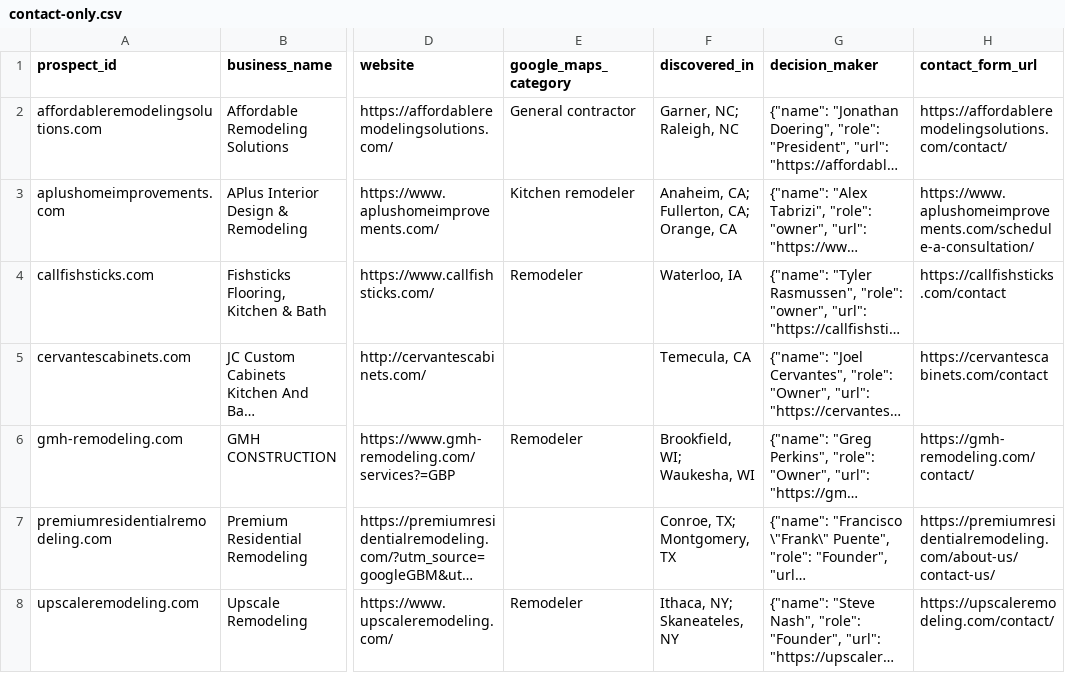
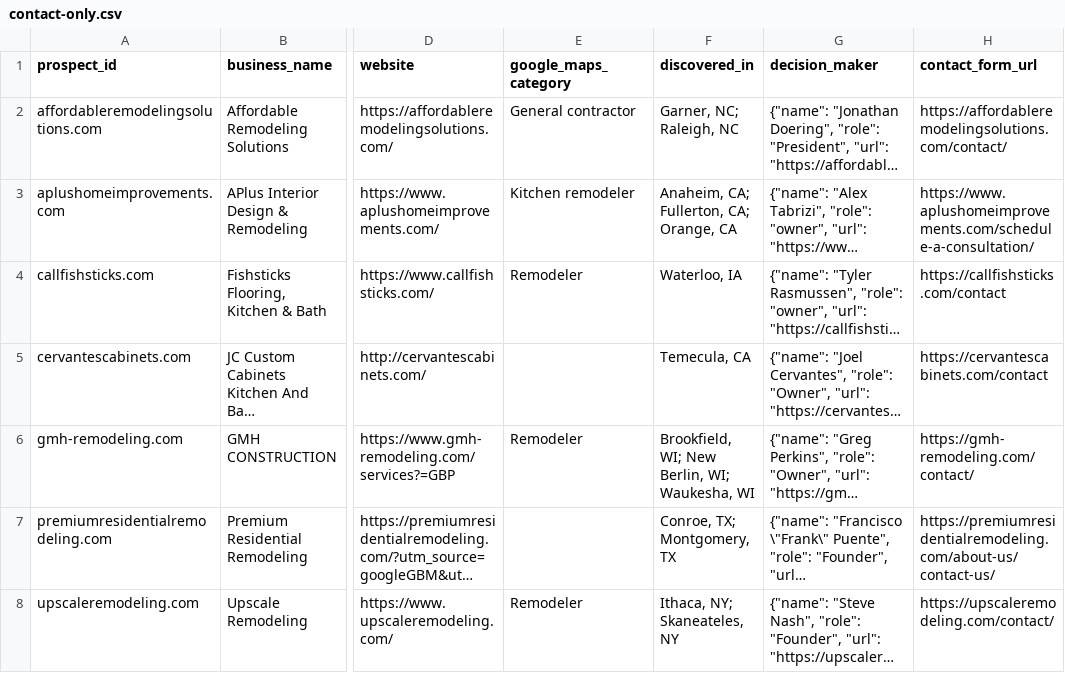
Before and after one commit to thecreativezohaib/100homeimprovementsearch, a CSV file: output/contact-only.csv, drawn as a sheet; only a part is shown, gaps mark what is left out; long unchanged cells end in …; the diff covers the shown part only; the diff names each change by its address in the sheet, - before the commit and + after, or states it on an @@ line.

```diff
--- a/output/contact-only.csv
+++ b/output/contact-only.csv
-F6 (discovered_in): Brookfield, WI; Waukesha, WI
+F6 (discovered_in): Brookfield, WI; New Berlin, WI; Waukesha, WI
```
Also changed, not shown: 1 added row elsewhere in this file, output/priority30.csv, 19 other files.
